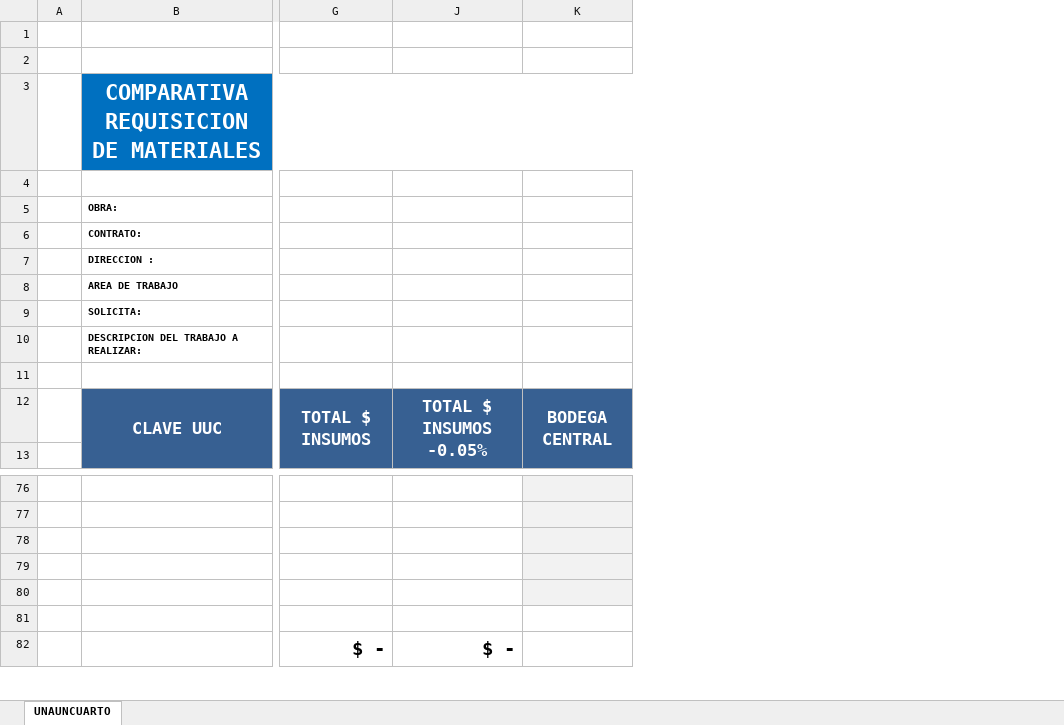
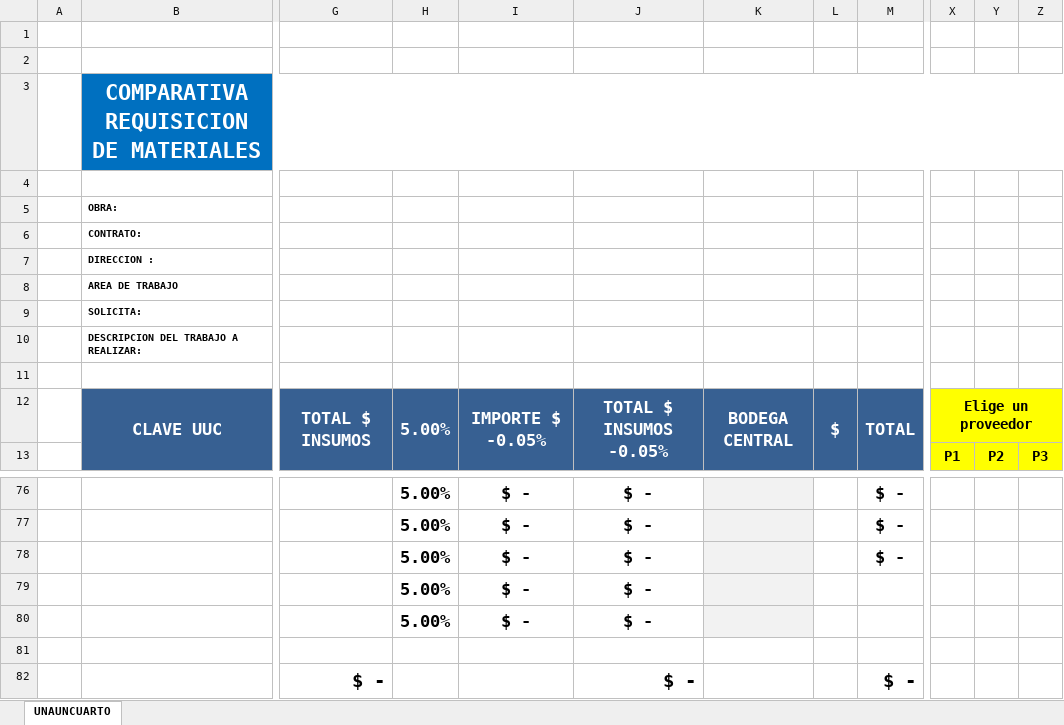
Before and after one commit to acarmona-debug/Rprojects, an Excel workbook: FORMATO DE COMPARATIVA.xlsx, sheet UNAUNCUARTO, drawn as a sheet; only a part is shown, gaps mark what is left out; values as stored, in another font and other column widths than the file's, no borders; charts and pictures and conditional formats not drawn; removed rows and columns are numbered as before the commit, all else as after; rows hold the shown columns only; the diff names each change by its address in the sheet, - before the commit and + after, or states it on an @@ line.

Commit message:
Add files via upload
Signed-off-by: acarmona-debug <acarmona@unauncuarto.com>

```diff
--- a/FORMATO DE COMPARATIVA.xlsx (sheet UNAUNCUARTO)
+++ b/FORMATO DE COMPARATIVA.xlsx (sheet UNAUNCUARTO)
-column J, row 12: TOTAL $ INSUMOS -0.05%; row 82: $ -
@@ column H unhidden, row 12: 5.00%; rows 76-80: all 5.00% @@
@@ column I unhidden, row 12: IMPORTE $ -0.05%; rows 76-80: all $ - @@
+column J, row 12: TOTAL $ INSUMOS -0.05%; rows 76-82: $ - | $ - | $ - | $ - | $ - |  | $ -
@@ column L unhidden, row 12: $ @@
@@ column M unhidden, row 12: TOTAL; rows 76-82: $ - | $ - | $ - |  |  |  | $ - @@
+column X, rows 12-13: Elige un proveedor | P1
+column Y, row 13: P2
+column Z, row 13: P3
-row 79: (empty)
+row 79:  |  |  | 5.00% | $ - | $ -
-row 80: (empty)
+row 80:  |  |  | 5.00% | $ - | $ -
```
Also changed, not shown: formulas that keep their value, hidden cells.
